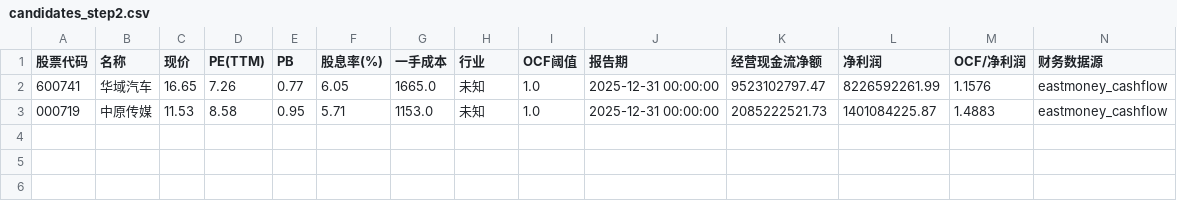
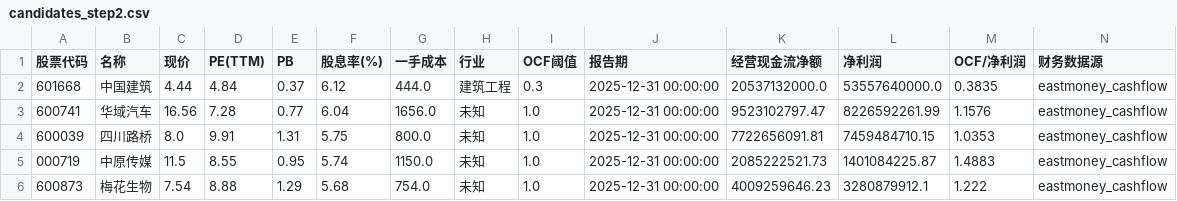
Before and after one commit to zdu881/MyInvestment, a CSV file: candidates_step2.csv, drawn as a sheet.

Commit message:
fix: harden financial screening data paths

```diff
--- a/candidates_step2.csv
+++ b/candidates_step2.csv
@@ -1,3 +1,6 @@
 股票代码,名称,现价,PE(TTM),PB,股息率(%),一手成本,行业,OCF阈值,报告期,经营现金流净额,净利润,OCF/净利润,财务数据源
-600741,华域汽车,16.65,7.26,0.77,6.05,1665.0,未知,1.0,2025-12-31 00:00:00,9523102797.47,8226592261.99,1.1576,eastmoney_cashflow
-000719,中原传媒,11.53,8.58,0.95,5.71,1153.0,未知,1.0,2025-12-31 00:00:00,2085222521.73,1401084225.87,1.4883,eastmoney_cashflow
+601668,中国建筑,4.44,4.84,0.37,6.12,444.0,建筑工程,0.3,2025-12-31 00:00:00,20537132000.0,53557640000.0,0.3835,eastmoney_cashflow
+600741,华域汽车,16.56,7.28,0.77,6.04,1656.0,未知,1.0,2025-12-31 00:00:00,9523102797.47,8226592261.99,1.1576,eastmoney_cashflow
+600039,四川路桥,8.0,9.91,1.31,5.75,800.0,未知,1.0,2025-12-31 00:00:00,7722656091.81,7459484710.15,1.0353,eastmoney_cashflow
+000719,中原传媒,11.5,8.55,0.95,5.74,1150.0,未知,1.0,2025-12-31 00:00:00,2085222521.73,1401084225.87,1.4883,eastmoney_cashflow
+600873,梅花生物,7.54,8.88,1.29,5.68,754.0,未知,1.0,2025-12-31 00:00:00,4009259646.23,3280879912.1,1.222,eastmoney_cashflow
```
Also changed, not shown: candidates.csv, 3 other files.
